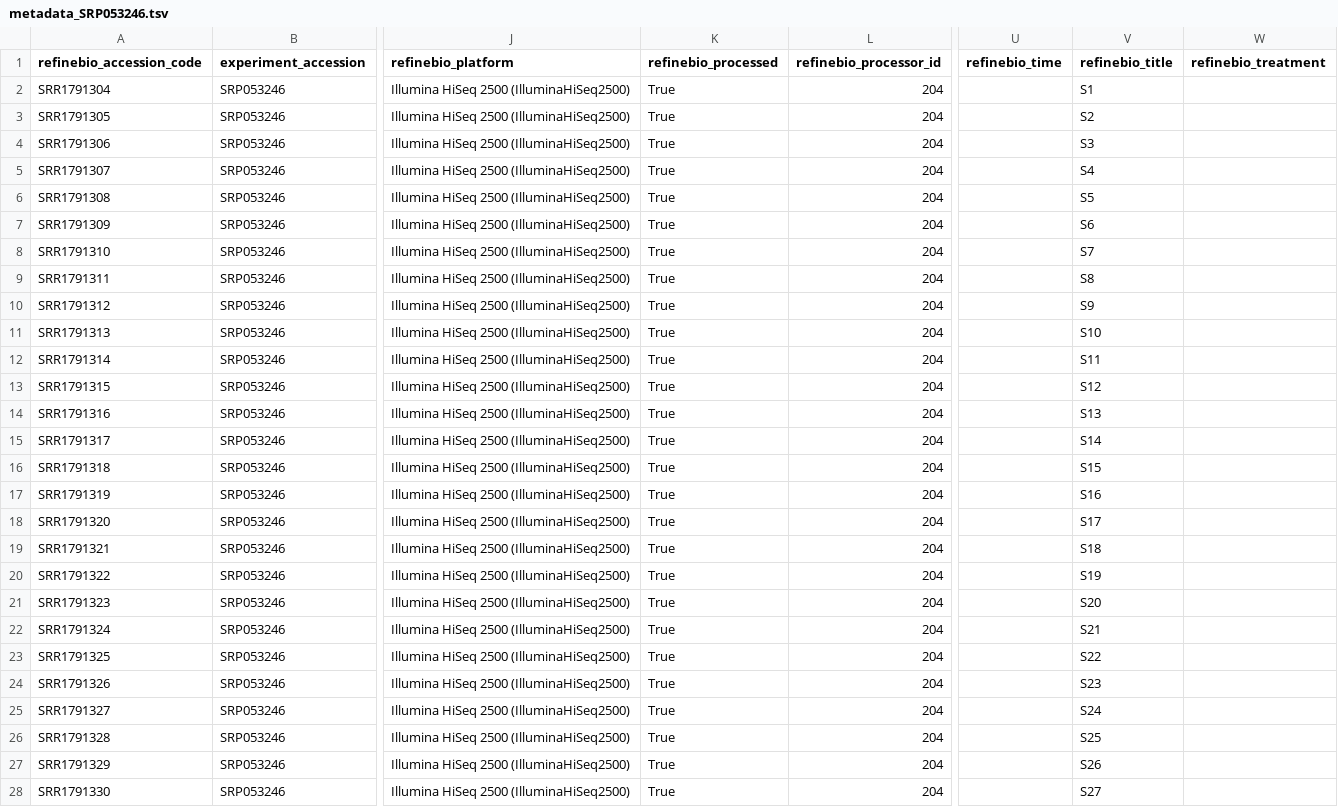
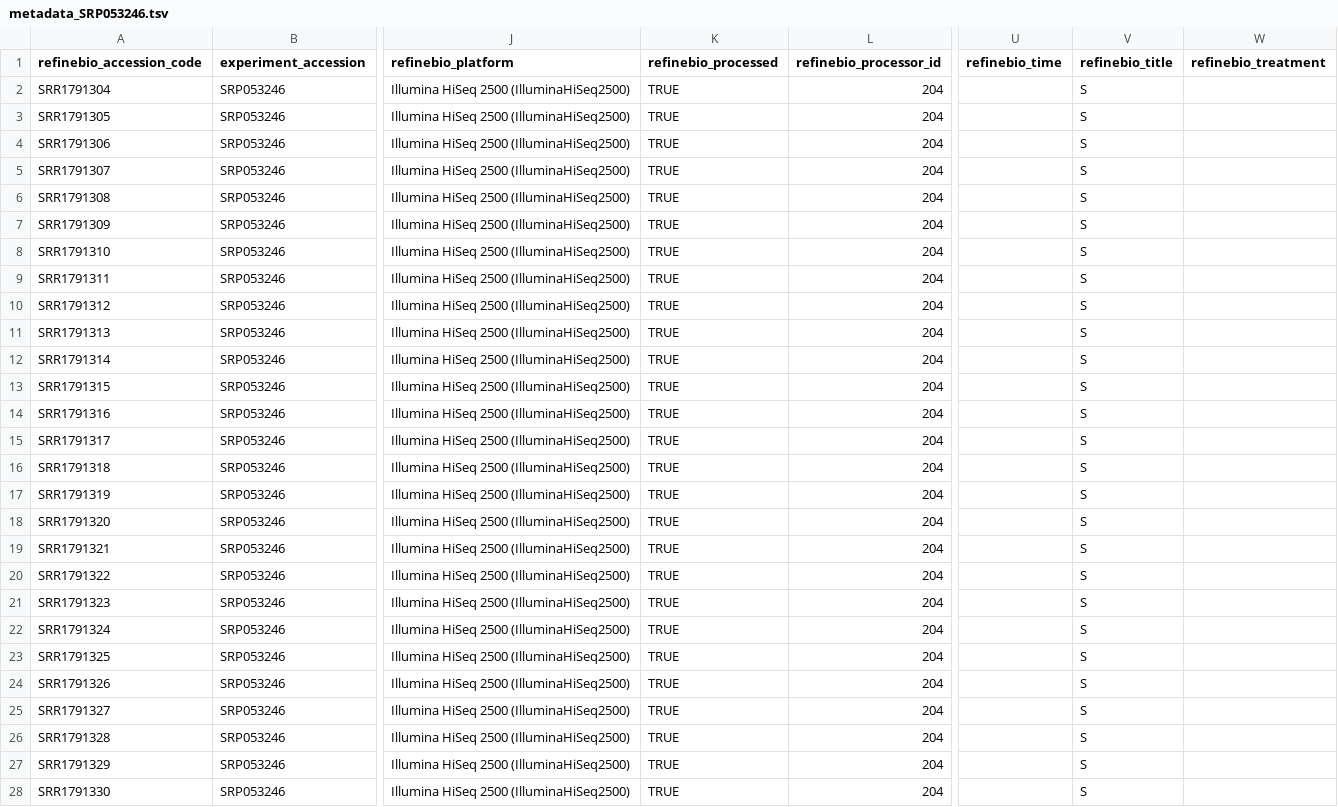
Before and after one commit to anthony14khoury/Sperm-RNA, a TSV file: Raw Data/SRP053246/metadata_SRP053246.tsv, drawn as a sheet; only a part is shown, gaps mark what is left out; the diff covers the shown part only; the diff names each change by its address in the sheet, - before the commit and + after, or states it on an @@ line.

Commit message:
metadata

```diff
--- a/Raw Data/SRP053246/metadata_SRP053246.tsv
+++ b/Raw Data/SRP053246/metadata_SRP053246.tsv
-K2:K28 (refinebio_processed): True
+K2:K28 (refinebio_processed): TRUE
-V2 (refinebio_title): S1
+V2 (refinebio_title): S
-V3 (refinebio_title): S2
+V3 (refinebio_title): S
-V4 (refinebio_title): S3
+V4 (refinebio_title): S
-V5 (refinebio_title): S4
+V5 (refinebio_title): S
-V6 (refinebio_title): S5
+V6 (refinebio_title): S
-V7 (refinebio_title): S6
+V7 (refinebio_title): S
-V8 (refinebio_title): S7
+V8 (refinebio_title): S
-V9 (refinebio_title): S8
+V9 (refinebio_title): S
-V10 (refinebio_title): S9
+V10 (refinebio_title): S
-V11 (refinebio_title): S10
+V11 (refinebio_title): S
-V12 (refinebio_title): S11
+V12 (refinebio_title): S
-V13 (refinebio_title): S12
+V13 (refinebio_title): S
-V14 (refinebio_title): S13
+V14 (refinebio_title): S
-V15 (refinebio_title): S14
+V15 (refinebio_title): S
-V16 (refinebio_title): S15
+V16 (refinebio_title): S
-V17 (refinebio_title): S16
+V17 (refinebio_title): S
-V18 (refinebio_title): S17
+V18 (refinebio_title): S
-V19 (refinebio_title): S18
+V19 (refinebio_title): S
-V20 (refinebio_title): S19
+V20 (refinebio_title): S
-V21 (refinebio_title): S20
+V21 (refinebio_title): S
-V22 (refinebio_title): S21
+V22 (refinebio_title): S
-V23 (refinebio_title): S22
+V23 (refinebio_title): S
-V24 (refinebio_title): S23
+V24 (refinebio_title): S
-V25 (refinebio_title): S24
+V25 (refinebio_title): S
-V26 (refinebio_title): S25
+V26 (refinebio_title): S
-V27 (refinebio_title): S26
+V27 (refinebio_title): S
-V28 (refinebio_title): S27
+V28 (refinebio_title): S
```
Also changed, not shown: 90 edited cells elsewhere in this file.
